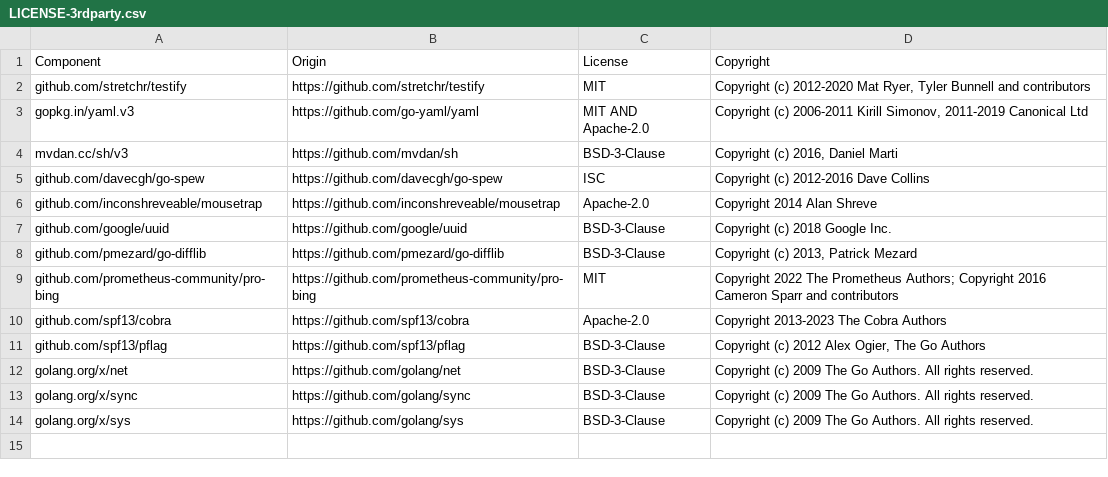
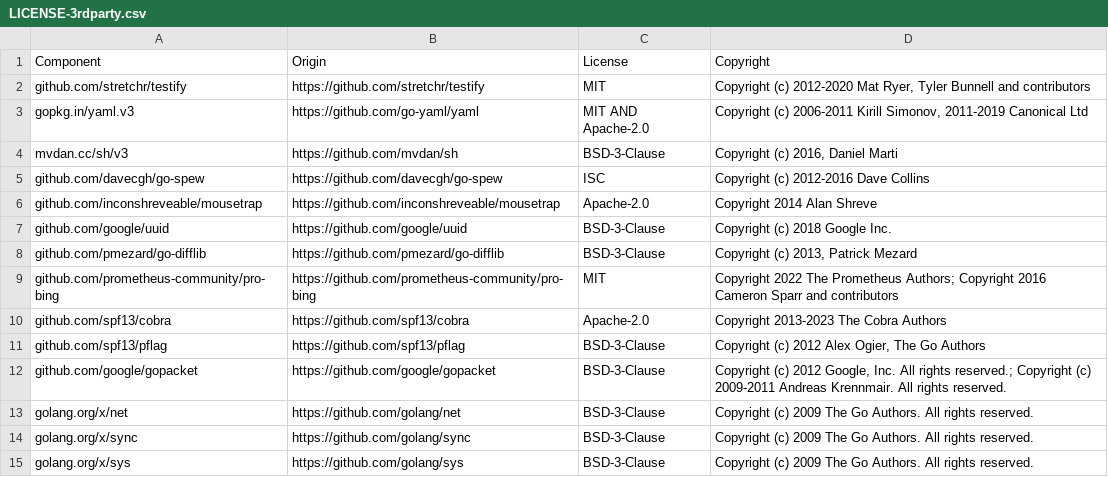
Before and after one commit to DataDog/rshell, a CSV file: LICENSE-3rdparty.csv, drawn as a sheet.

```diff
--- a/LICENSE-3rdparty.csv
+++ b/LICENSE-3rdparty.csv
@@ -11,2 +11,3 @@ github.com/spf13/cobra,https://github.com/spf13/cobra,Apache-2.0,Copyright 2013-
 github.com/spf13/pflag,https://github.com/spf13/pflag,BSD-3-Clause,"Copyright (c) 2012 Alex Ogier, The Go Authors"
+github.com/google/gopacket,https://github.com/google/gopacket,BSD-3-Clause,"Copyright (c) 2012 Google, Inc. All rights reserved.; Copyright (c) 2009-2011 Andreas Krennmair. All rights reserved."
 golang.org/x/net,https://github.com/golang/net,BSD-3-Clause,Copyright (c) 2009 The Go Authors. All rights reserved.
```
Also changed, not shown: 2 other files.
